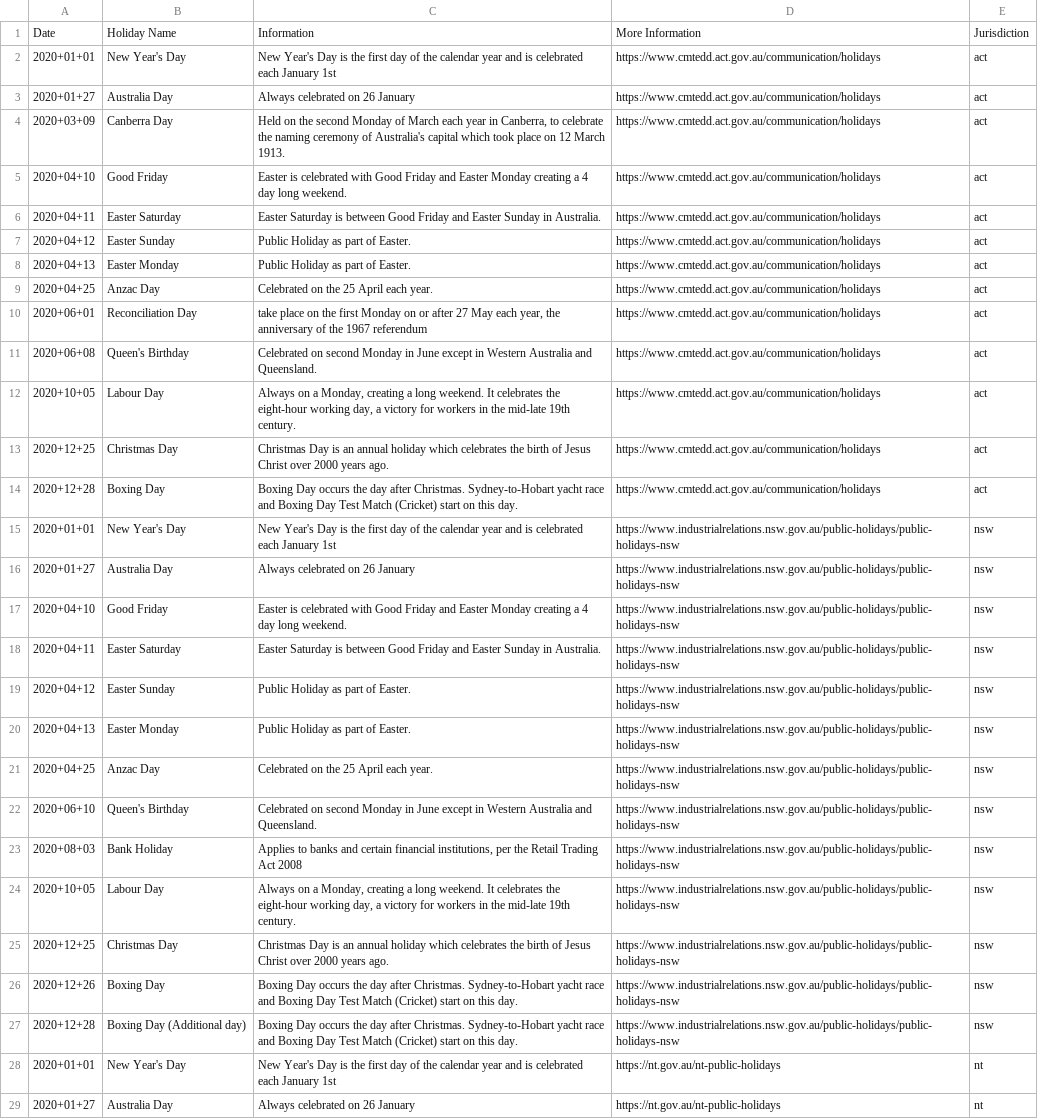
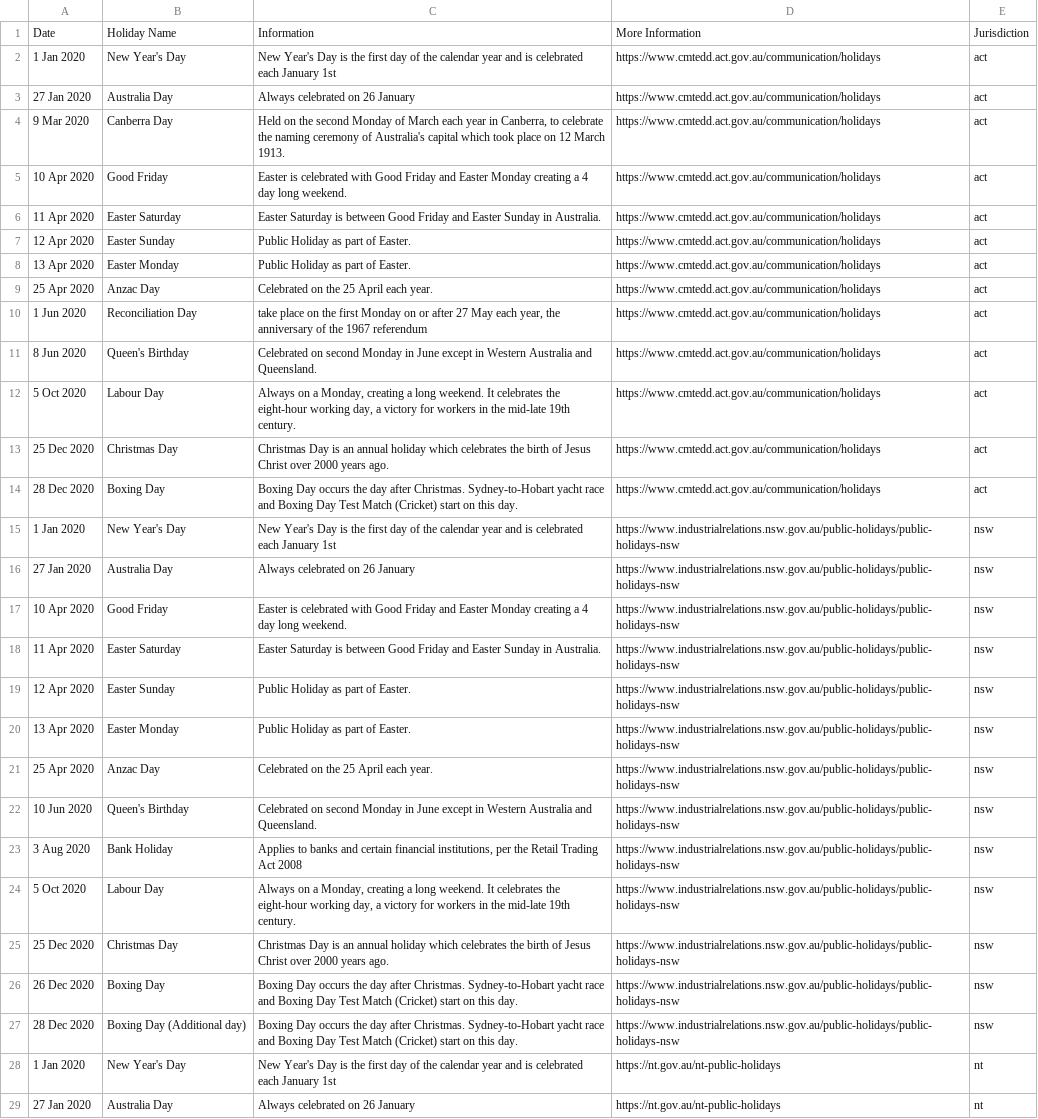
Before and after one commit to PythonCharmers/PythonCharmersData, a CSV file: public_holidays.csv, drawn as a sheet; only a part is shown; the diff covers the shown part only; the diff names each change by its address in the sheet, - before the commit and + after, or states it on an @@ line.

Commit message:
Reformat public_holidays.csv dates to day-first text
Rewrite the Date column from the contrived 'YYYY+MM+DD' form to a
realistic day-first text format ('1 Jan 2020'). Still non-trivial
to parse (needs an explicit %d %b %Y format), but representative
of real government/calendar exports rather than an invented
separator.

```diff
--- a/public_holidays.csv
+++ b/public_holidays.csv
-A2: 2020+01+01
+A2: 1 Jan 2020
-A3: 2020+01+27
+A3: 27 Jan 2020
-A4: 2020+03+09
+A4: 9 Mar 2020
-A5: 2020+04+10
+A5: 10 Apr 2020
-A6: 2020+04+11
+A6: 11 Apr 2020
-A7: 2020+04+12
+A7: 12 Apr 2020
-A8: 2020+04+13
+A8: 13 Apr 2020
-A9: 2020+04+25
+A9: 25 Apr 2020
-A10: 2020+06+01
+A10: 1 Jun 2020
-A11: 2020+06+08
+A11: 8 Jun 2020
-A12: 2020+10+05
+A12: 5 Oct 2020
-A13: 2020+12+25
+A13: 25 Dec 2020
-A14: 2020+12+28
+A14: 28 Dec 2020
-A15: 2020+01+01
+A15: 1 Jan 2020
-A16: 2020+01+27
+A16: 27 Jan 2020
-A17: 2020+04+10
+A17: 10 Apr 2020
-A18: 2020+04+11
+A18: 11 Apr 2020
-A19: 2020+04+12
+A19: 12 Apr 2020
-A20: 2020+04+13
+A20: 13 Apr 2020
-A21: 2020+04+25
+A21: 25 Apr 2020
-A22: 2020+06+10
+A22: 10 Jun 2020
-A23: 2020+08+03
+A23: 3 Aug 2020
-A24: 2020+10+05
+A24: 5 Oct 2020
-A25: 2020+12+25
+A25: 25 Dec 2020
-A26: 2020+12+26
+A26: 26 Dec 2020
-A27: 2020+12+28
+A27: 28 Dec 2020
-A28: 2020+01+01
+A28: 1 Jan 2020
-A29: 2020+01+27
+A29: 27 Jan 2020
```
Also changed, not shown: 169 edited cells elsewhere in this file.
